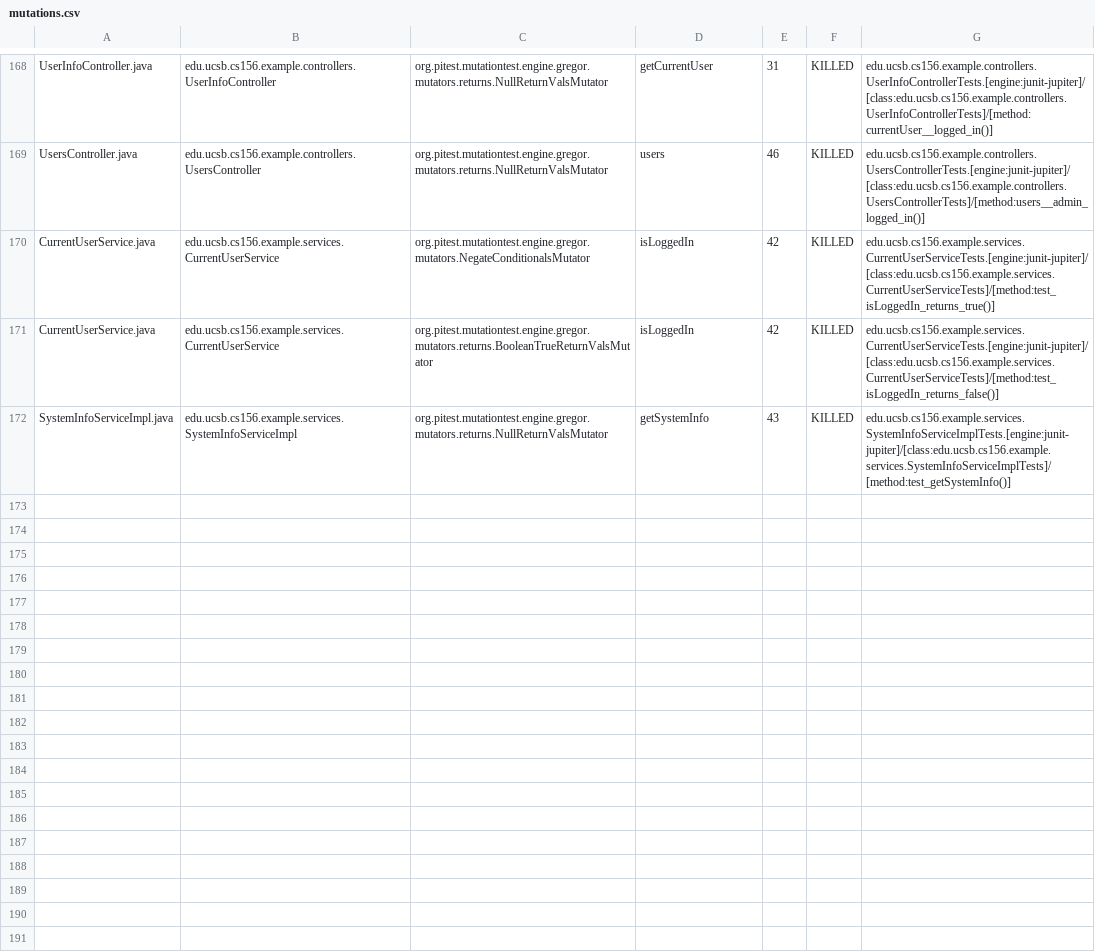
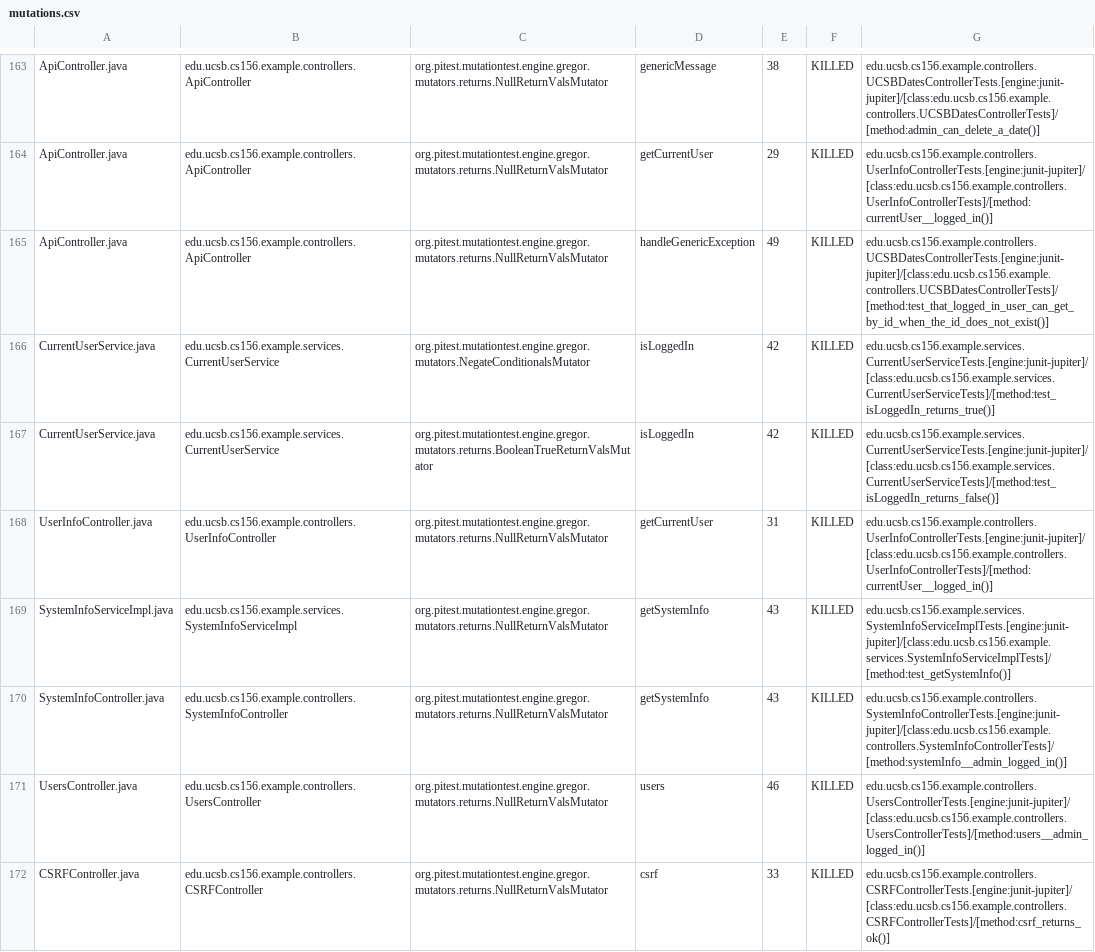
Before and after one commit to ucsb-cs156-f24/team02-f24-05, a CSV file: pitest/mutations.csv, drawn as a sheet; only a part is shown, gaps mark what is left out; addresses are those after the commit; the diff covers the shown part only; the diff names each change by its address in the sheet, - before the commit and + after, or states it on an @@ line.

Commit message:
Deploying to gh-pages from @ ucsb-cs156-f24/team02-f24-05@6dd5cf014ff0f652c5a3ec226f869e1058843610 🚀

```diff
--- a/pitest/mutations.csv
+++ b/pitest/mutations.csv
-A163: UserInfoController.java
+A163: ApiController.java
-B163: edu.ucsb.cs156.example.controllers.UserInfoController
+B163: edu.ucsb.cs156.example.controllers.ApiController
-D163: getCurrentUser
+D163: genericMessage
-E163: 31
+E163: 38
-G163: edu.ucsb.cs156.example.controllers.UserInfoControllerTests.[engine:junit-jupiter]/[class:edu.ucsb.cs156.example.controllers.UserInfoControllerTests]/[method:currentUser__logged_in()]
+G163: edu.ucsb.cs156.example.controllers.UCSBDatesControllerTests.[engine:junit-jupiter]/[class:edu.ucsb.cs156.example.controllers.UCSBDatesControllerTests]/[method:admin_can_delete_a_date()]
@@ row 2 moved to row 164: ApiController.java @@
-A165: UsersController.java
+A165: ApiController.java
-B165: edu.ucsb.cs156.example.controllers.UsersController
+B165: edu.ucsb.cs156.example.controllers.ApiController
-D165: users
+D165: handleGenericException
-E165: 46
+E165: 49
-G165: edu.ucsb.cs156.example.controllers.UsersControllerTests.[engine:junit-jupiter]/[class:edu.ucsb.cs156.example.controllers.UsersControllerTests]/[method:users__admin_logged_in()]
+G165: edu.ucsb.cs156.example.controllers.UCSBDatesControllerTests.[engine:junit-jupiter]/[class:edu.ucsb.cs156.example.controllers.UCSBDatesControllerTests]/[method:test_that_logged_in_user_can_get_by_id_when_the_id_does_not_exist()]
+row 168: UserInfoController.java | edu.ucsb.cs156.example.controllers.UserInfoController | org.pitest.mutationtest.engine.gregor.mutators.returns.NullReturnValsMutator | getCurrentUser | 31 | KILLED | edu.ucsb.cs156.example.controllers.UserInfoControllerTests.[engine:junit-jupiter]/[class:edu.ucsb.cs156.example.controllers.UserInfoControllerTests]/[method:currentUser__logged_in()]
@@ row 98 moved to row 170: SystemInfoController.java @@
+row 171: UsersController.java | edu.ucsb.cs156.example.controllers.UsersController | org.pitest.mutationtest.engine.gregor.mutators.returns.NullReturnValsMutator | users | 46 | KILLED | edu.ucsb.cs156.example.controllers.UsersControllerTests.[engine:junit-jupiter]/[class:edu.ucsb.cs156.example.controllers.UsersControllerTests]/[method:users__admin_logged_in()]
@@ row 23 moved to row 172: CSRFController.java @@
```
Also changed, not shown: 2 removed rows, 104 moved rows and 4 edited cells elsewhere in this file, 17 other files.
